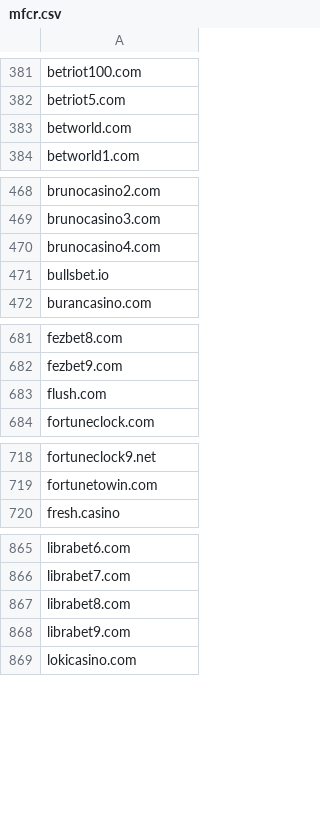
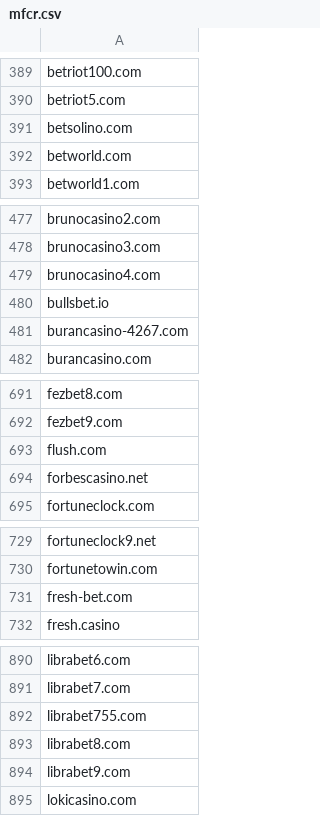
Before and after one commit to anapol/cz-gov-blocks, a CSV file: csv/mfcr.csv, drawn as a sheet; only a part is shown, gaps mark what is left out; the diff covers the shown part only.

```diff
--- a/csv/mfcr.csv
+++ b/csv/mfcr.csv
@@ -382,2 +390,3 @@ betriot100.com
 betriot5.com
+betsolino.com
 betworld.com
@@ -471,2 +480,3 @@ brunocasino4.com
 bullsbet.io
+burancasino-4267.com
 burancasino.com
@@ -683,2 +693,3 @@ fezbet9.com
 flush.com
+forbescasino.net
 fortuneclock.com
@@ -719,2 +730,3 @@ fortuneclock9.net
 fortunetowin.com
+fresh-bet.com
 fresh.casino
@@ -866,2 +891,3 @@ librabet6.com
 librabet7.com
+librabet755.com
 librabet8.com
```
Also changed, not shown: 28 added rows elsewhere in this file, original/mfcr.csv, 2 other files.
